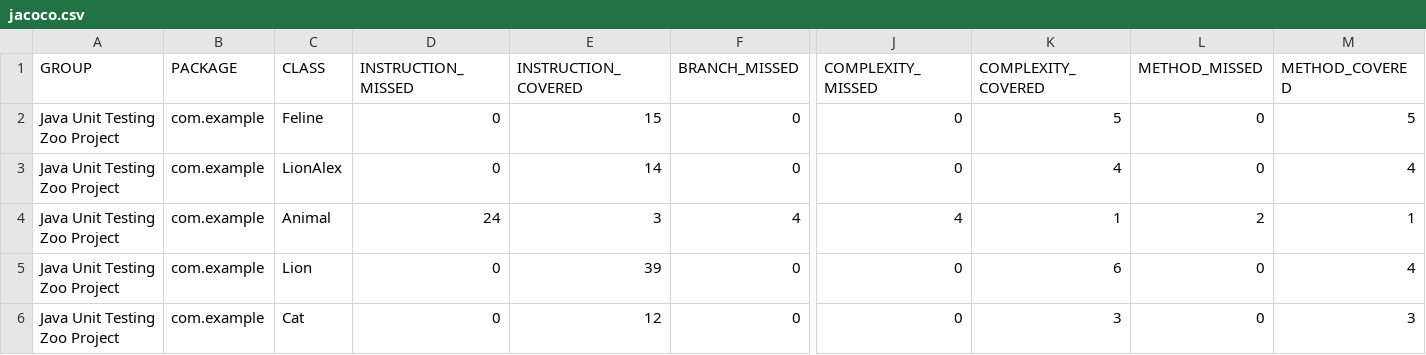
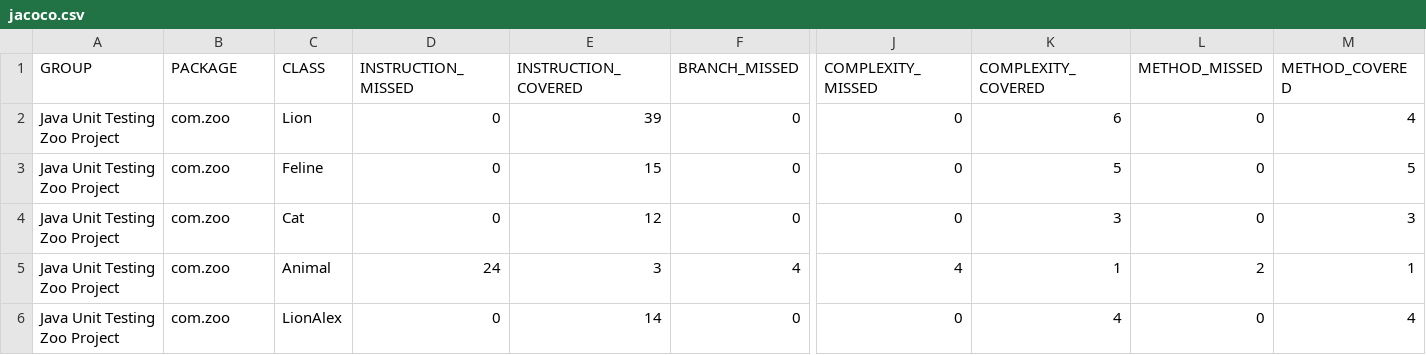
Before and after one commit to LeonidGorbunov/java-unit-testing-zoo, a CSV file: jacoco.csv, drawn as a sheet; only a part is shown, gaps mark what is left out; removed rows and columns are numbered as before the commit, all else as after; rows hold the shown columns only; the diff names each change by its address in the sheet, - before the commit and + after, or states it on an @@ line.

```diff
--- a/jacoco.csv
+++ b/jacoco.csv
+row 2: Java Unit Testing Zoo Project | com.zoo | Lion | 0 | 39 | 0 | 0 | 6 | 0 | 4
-B3:B5 (PACKAGE): com.example
+B3:B5 (PACKAGE): com.zoo
-C4 (CLASS): LionAlex
+C4 (CLASS): Cat
-E4 (INSTRUCTION_COVERED): 14
+E4 (INSTRUCTION_COVERED): 12
-K4 (COMPLEXITY_COVERED): 4
+K4 (COMPLEXITY_COVERED): 3
-M4 (METHOD_COVERED): 4
+M4 (METHOD_COVERED): 3
-row 5: Java Unit Testing Zoo Project | com.example | Lion | 0 | 39 | 0 | 0 | 6 | 0 | 4
-B6 (PACKAGE): com.example
+B6 (PACKAGE): com.zoo
-C6 (CLASS): Cat
+C6 (CLASS): LionAlex
-E6 (INSTRUCTION_COVERED): 12
+E6 (INSTRUCTION_COVERED): 14
-K6 (COMPLEXITY_COVERED): 3
+K6 (COMPLEXITY_COVERED): 4
-M6 (METHOD_COVERED): 3
+M6 (METHOD_COVERED): 4
```
Also changed, not shown: 25 other files.
